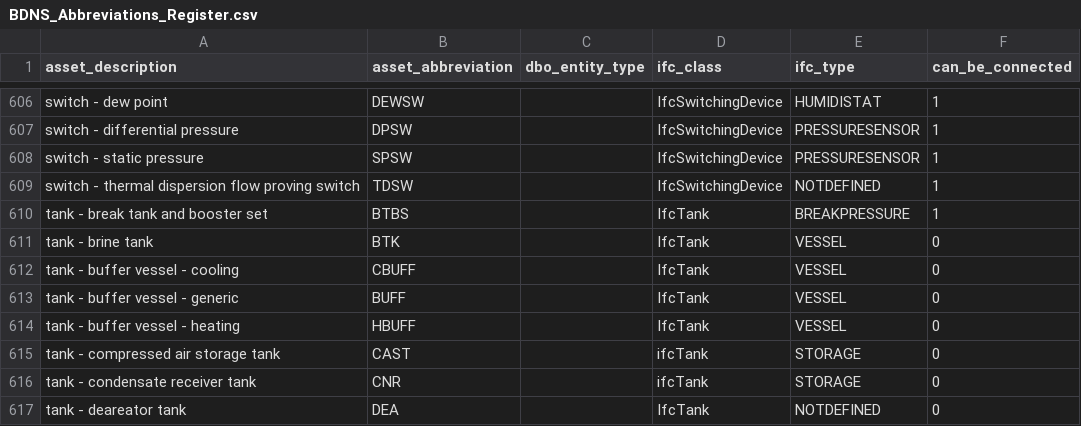
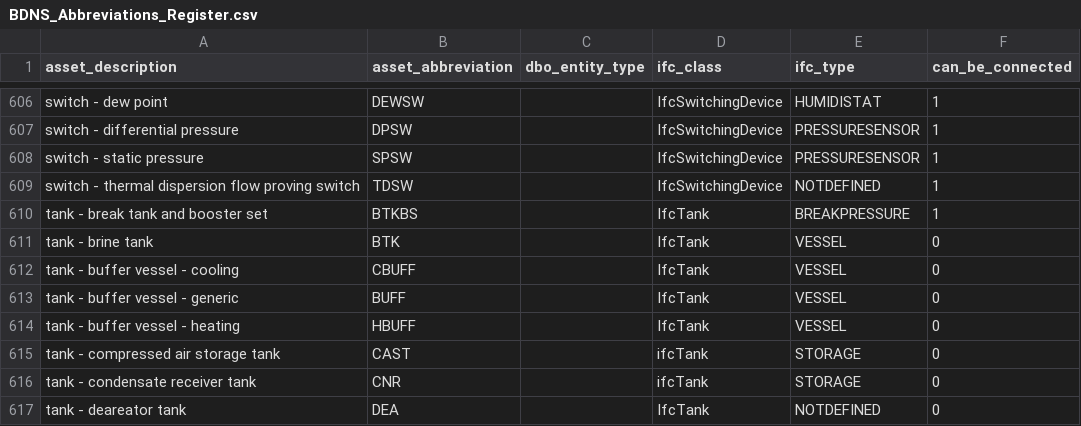
Before and after one commit to theodi/BDNS, a CSV file: BDNS_Abbreviations_Register.csv, drawn as a sheet; only a part is shown, gaps mark what is left out.

Commit message:
💥♻️change `BTBS` -> `BTKBS`

```diff
--- a/BDNS_Abbreviations_Register.csv
+++ b/BDNS_Abbreviations_Register.csv
@@ -609,3 +609,3 @@ switch - static pressure,SPSW,,IfcSwitchingDevice,PRESSURESENSOR,1
 switch - thermal dispersion flow proving switch,TDSW,,IfcSwitchingDevice,NOTDEFINED,1
-tank - break tank and booster set,BTBS,,IfcTank,BREAKPRESSURE,1
+tank - break tank and booster set,BTKBS,,IfcTank,BREAKPRESSURE,1
 tank - brine tank,BTK,,IfcTank,VESSEL,0
```
